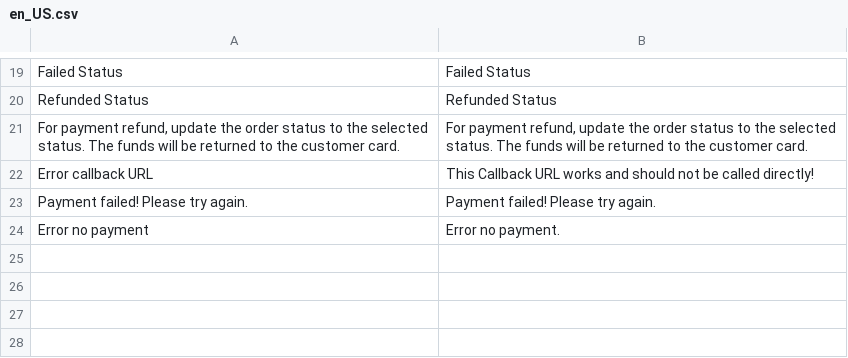
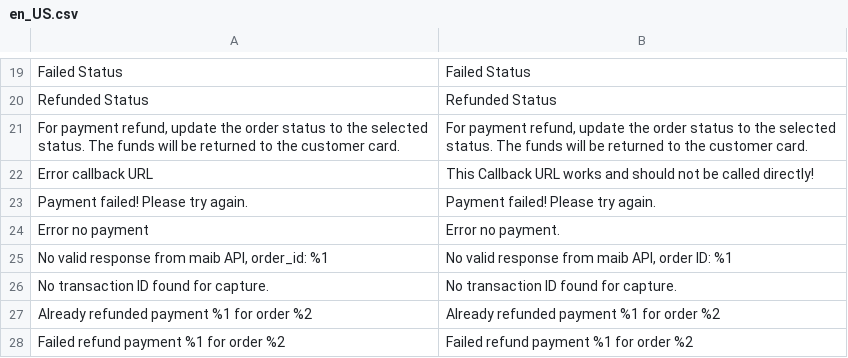
Before and after one commit to maib-ecomm/maib-magento, a CSV file: app/code/MaibPaymentGateway/i18n/en_US.csv, drawn as a sheet; only a part is shown, gaps mark what is left out.

```diff
--- a/app/code/MaibPaymentGateway/i18n/en_US.csv
+++ b/app/code/MaibPaymentGateway/i18n/en_US.csv
@@ -24 +24,5 @@
 "Error no payment","Error no payment."
+"No valid response from maib API, order_id: %1","No valid response from maib API, order ID: %1"
+"No transaction ID found for capture.","No transaction ID found for capture."
+"Already refunded payment %1 for order %2","Already refunded payment %1 for order %2"
+"Failed refund payment %1 for order %2","Failed refund payment %1 for order %2"
```
Also changed, not shown: app/code/MaibPaymentGateway/i18n/ro_RO.csv, app/code/MaibPaymentGateway/i18n/ru_RU.csv, 1 other file.
